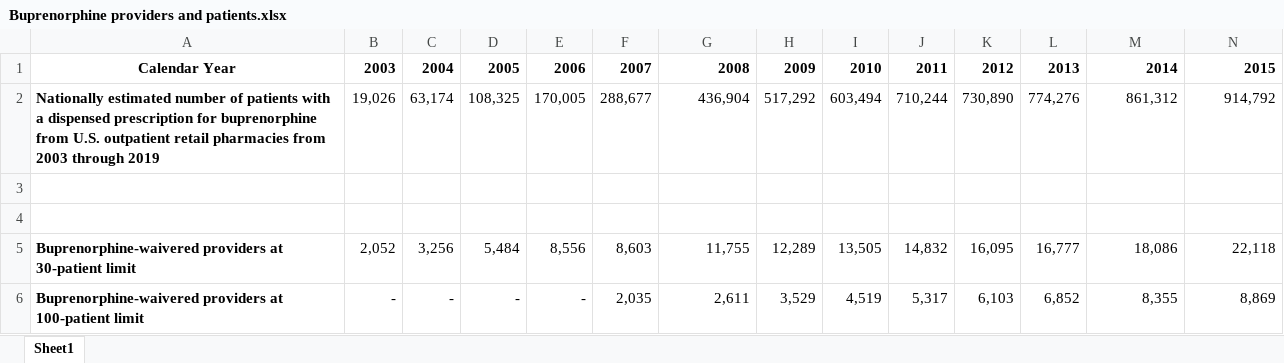
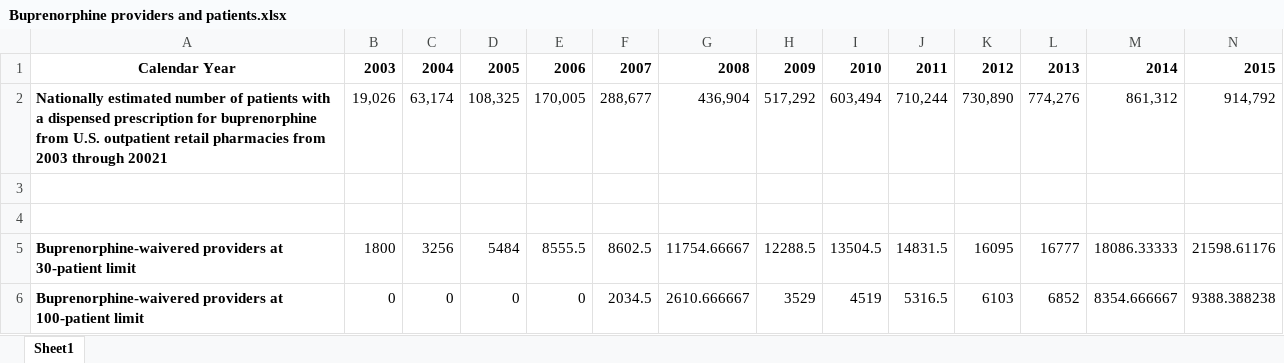
Before and after one commit to tseyanglim/BupTrends, an Excel workbook: Buprenorphine providers and patients.xlsx, sheet Sheet1, drawn as a sheet; only a part is shown; values as stored, in another font and other column widths than the file's, no borders; the diff covers the shown part only; the diff names each change by its address in the sheet, - before the commit and + after, or states it on an @@ line.

Commit message:
Update data files

```diff
--- a/Buprenorphine providers and patients.xlsx (sheet Sheet1)
+++ b/Buprenorphine providers and patients.xlsx (sheet Sheet1)
-A2: …2003 through 2019
+A2: …2003 through 20021
-B5: 2,052
+B5: 1800
-C5: 3,256
+C5: 3256
-D5: 5,484
+D5: 5484
-E5: 8,556
+E5: 8555.5
-F5: 8,603
+F5: 8602.5
-G5: 11,755
+G5: 11754.66667
-H5: 12,289
+H5: 12288.5
-I5: 13,505
+I5: 13504.5
-J5: 14,832
+J5: 14831.5
-K5: 16,095
+K5: 16095
-L5: 16,777
+L5: 16777
-M5: 18,086
+M5: 18086.33333
-N5: 22,118
+N5: 21598.61176
-B6: -
+B6: 0
-C6: -
+C6: 0
-D6: -
+D6: 0
-E6: -
+E6: 0
-F6: 2,035
+F6: 2034.5
-G6: 2,611
+G6: 2610.666667
-H6: 3,529
+H6: 3529
-I6: 4,519
+I6: 4519
-J6: 5,317
+J6: 5316.5
-K6: 6,103
+K6: 6103
-L6: 6,852
+L6: 6852
-M6: 8,355
+M6: 8354.666667
-N6: 8,869
+N6: 9388.388238
```
Also changed, not shown: 50 edited cells elsewhere in this sheet, 4 other files.
